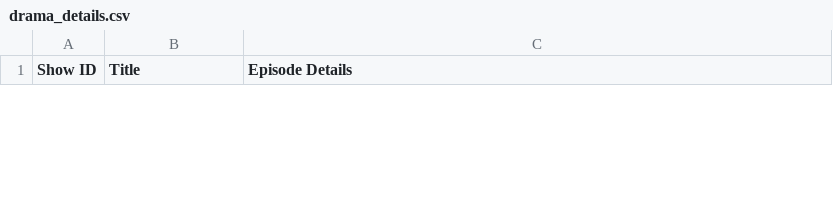
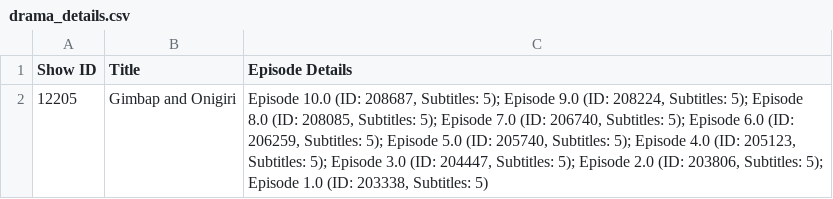
Before and after one commit to chnd372/kissdramasubs, a CSV file: drama_details.csv, drawn as a sheet; only a part is shown; the diff covers the shown part only; the diff names each change by its address in the sheet, - before the commit and + after, or states it on an @@ line.

Commit message:
Update drama data for ID 12205

```diff
--- a/drama_details.csv
+++ b/drama_details.csv
+row 2: 12205 | Gimbap and Onigiri | Episode 10.0 (ID: 208687, Subtitles: 5); Episode 9.0 (ID: 208224, Subtitles: 5); Episode 8.0 (ID: 208085, Subtitles: 5); Episode 7.0 (ID: 206740, Subtitles: 5); Episode 6.0 (ID: 206259, Subtitles: 5); Episode 5.0 (ID: 205740, Subtitles: 5); Episode 4.0 (ID: 205123, Subtitles: 5); Episode 3.0 (ID: 204447, Subtitles: 5); Episode 2.0 (ID: 203806, Subtitles: 5); Episode 1.0 (ID: 203338, Subtitles: 5)
```
Also changed, not shown: 1 removed row elsewhere in this file, 11 other files.
